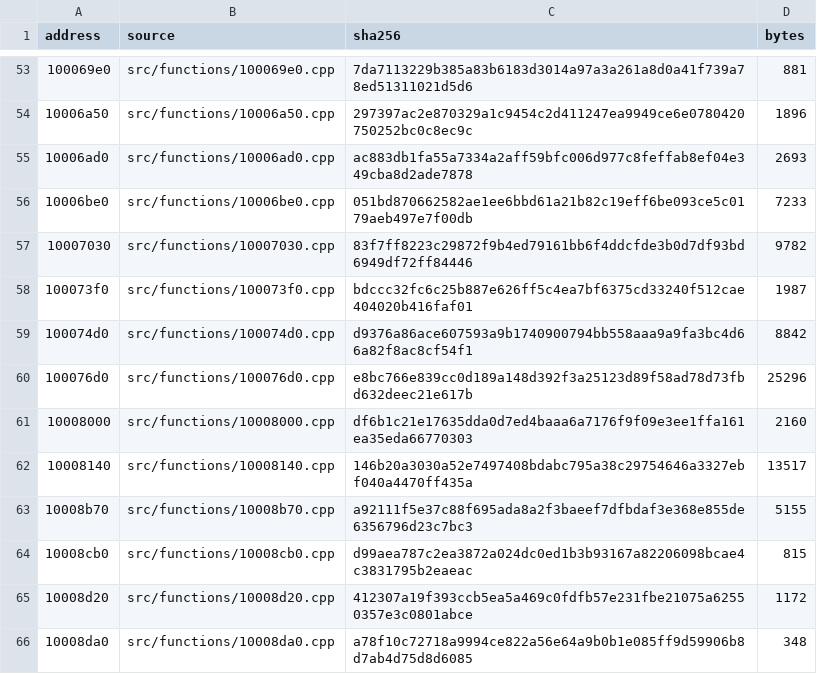
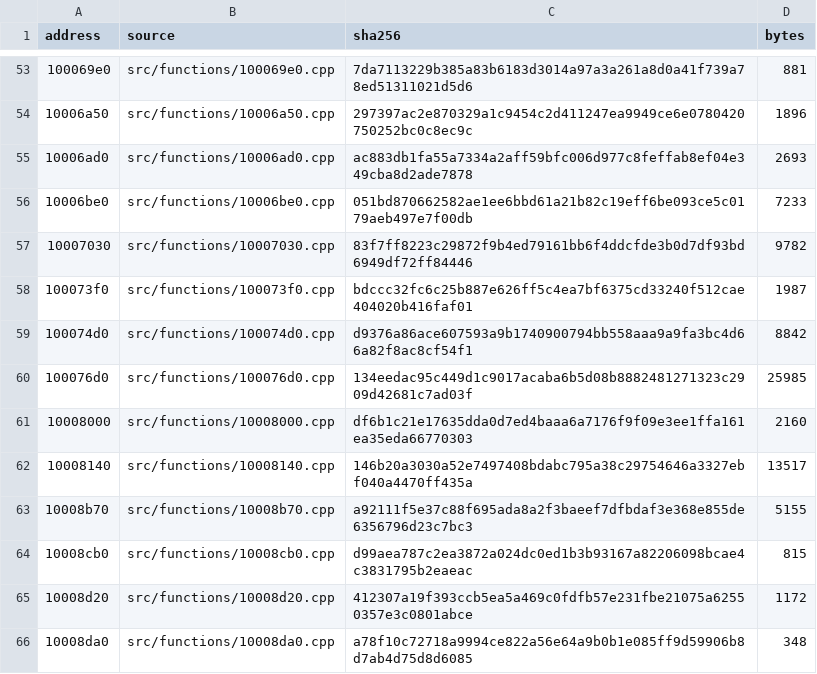
Before and after one commit to CanerKaraca23/ImVehFt-RE, a CSV file: audit/source-sha256.csv, drawn as a sheet; only a part is shown, gaps mark what is left out.

Commit message:
Bind vehicle texture globals to fixed game addresses

```diff
--- a/audit/source-sha256.csv
+++ b/audit/source-sha256.csv
@@ -59,3 +59,3 @@
 "100074d0","src/functions/100074d0.cpp","d9376a86ace607593a9b1740900794bb558aaa9a9fa3bc4d66a82f8ac8cf54f1","8842"
-"100076d0","src/functions/100076d0.cpp","e8bc766e839cc0d189a148d392f3a25123d89f58ad78d73fbd632deec21e617b","25296"
+"100076d0","src/functions/100076d0.cpp","134eedac95c449d1c9017acaba6b5d08b8882481271323c2909d42681c7ad03f","25985"
 "10008000","src/functions/10008000.cpp","df6b1c21e17635dda0d7ed4baaa6a7176f9f09e3ee1ffa161ea35eda66770303","2160"
```
Also changed, not shown: 6 other files.
